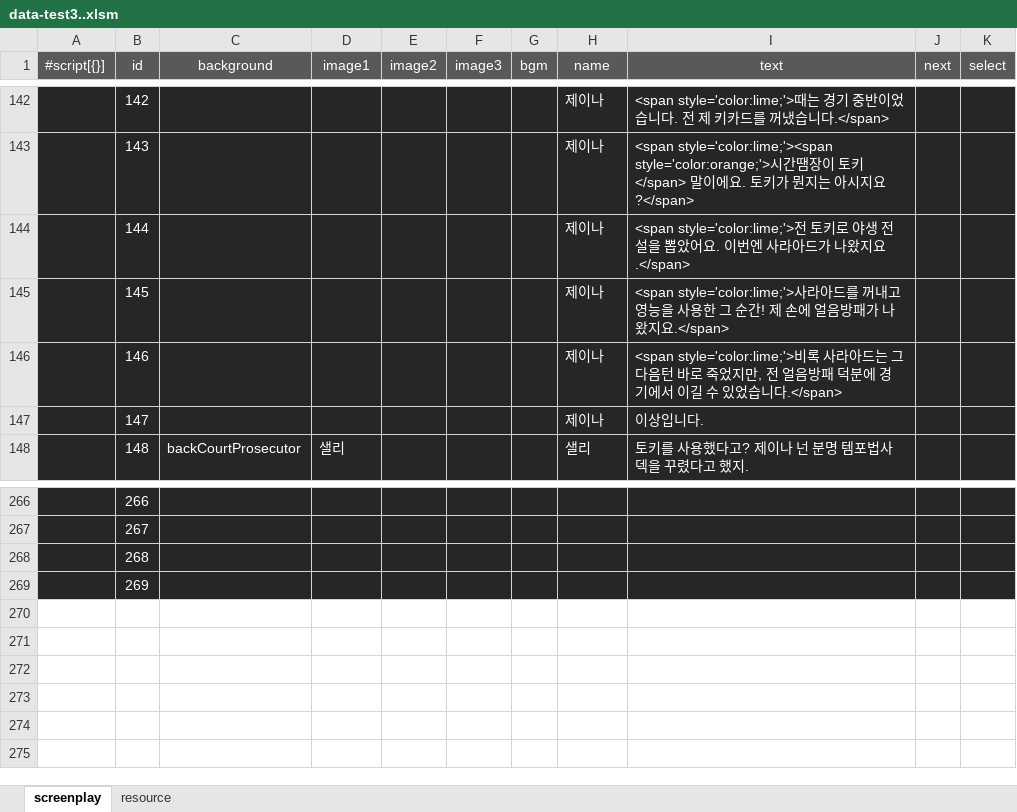
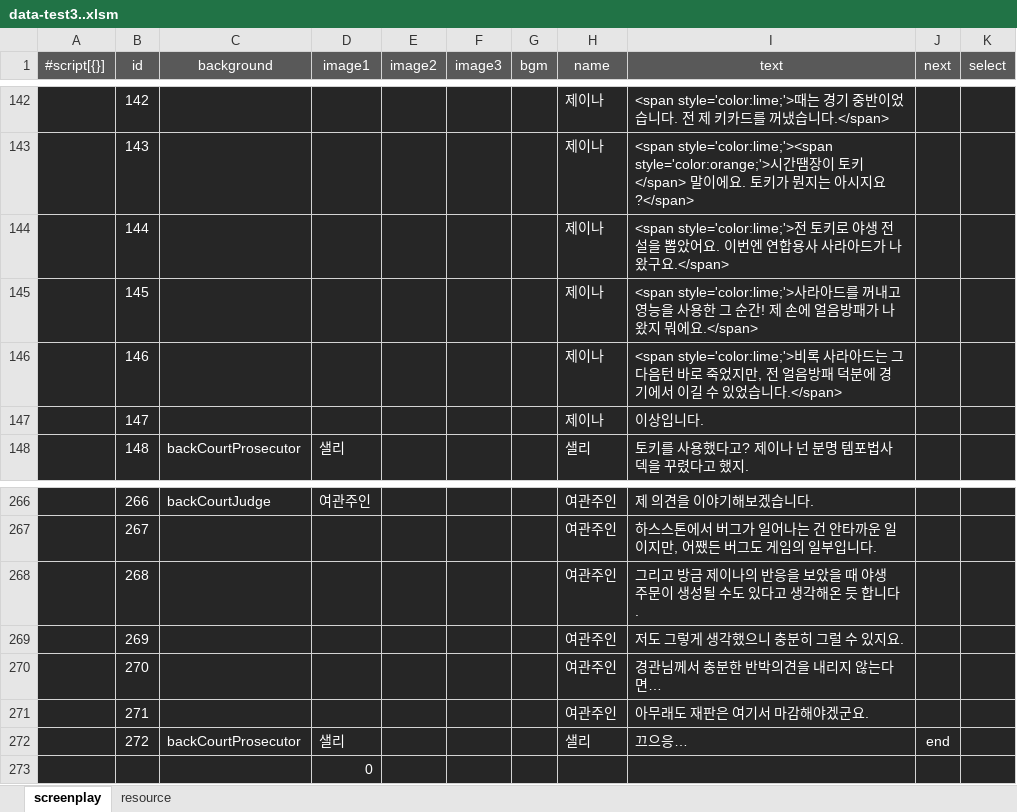
Before and after one commit to solarias/dramatic, an Excel workbook: data/data-test3..xlsm, sheet screenplay, drawn as a sheet; only a part is shown, gaps mark what is left out; values as stored, in another font and other column widths than the file's, no borders; the diff covers the shown part only; the diff names each change by its address in the sheet, - before the commit and + after, or states it on an @@ line.

```diff
--- a/data/data-test3..xlsm (sheet screenplay)
+++ b/data/data-test3..xlsm (sheet screenplay)
-I144 (text): …이번엔 사라아드가 나왔지요.</span>
+I144 (text): …이번엔 연합용사 사라아드가 나왔구요.</span>
-I145 (text): …나왔지요.</span>
+I145 (text): …나왔지 뭐에요.</span>
-C266 (background): (empty)
+C266 (background): backCourtJudge
-D266 (image1): (empty)
+D266 (image1): 여관주인
-H266:H269 (name): (empty)
+H266:H269 (name): 여관주인
-I266 (text): (empty)
+I266 (text): 제 의견을 이야기해보겠습니다.
-I267 (text): (empty)
+I267 (text): 하스스톤에서 버그가 일어나는 건 안타까운 일이지만, 어쨌든 버그도 게임의 일부입니다.
-I268 (text): (empty)
+I268 (text): 그리고 방금 제이나의 반응을 보았을 때 야생 주문이 생성될 수도 있다고 생각해온 듯 합니다.
-I269 (text): (empty)
+I269 (text): 저도 그렇게 생각했으니 충분히 그럴 수 있지요.
+row 270:  | 270 |  |  |  |  |  | 여관주인 | 경관님께서 충분한 반박의견을 내리지 않는다면…
+row 271:  | 271 |  |  |  |  |  | 여관주인 | 아무래도 재판은 여기서 마감해야겠군요.
+row 272:  | 272 | backCourtProsecutor | 샐리 |  |  |  | 샐리 | 끄으응… | end
+row 273:  |  |  | 0
```
Also changed, not shown: 36 edited cells elsewhere in this sheet, sheet resource, formulas that keep their value, 3 other files.
